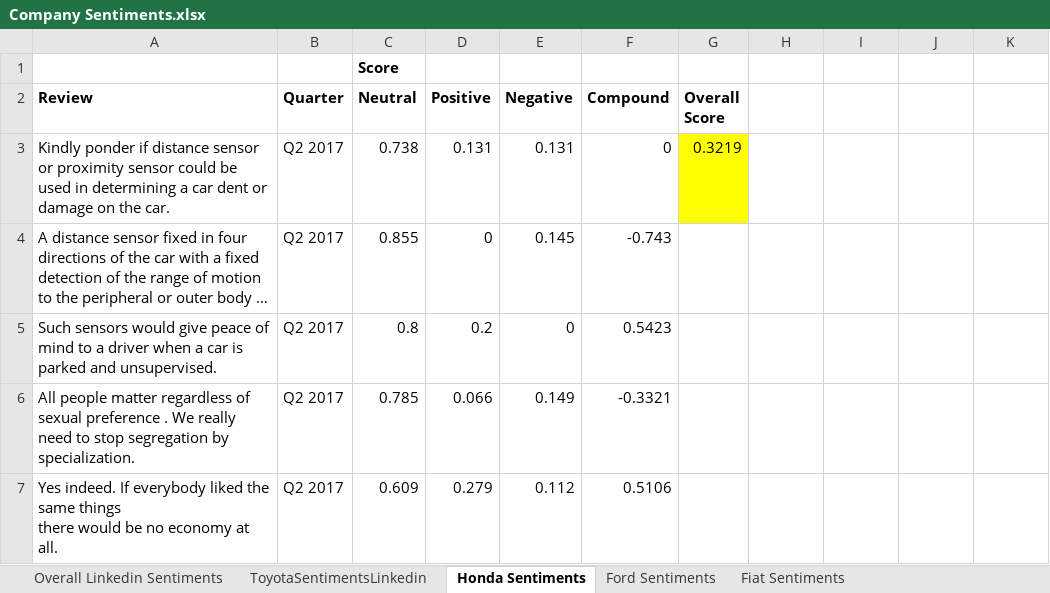
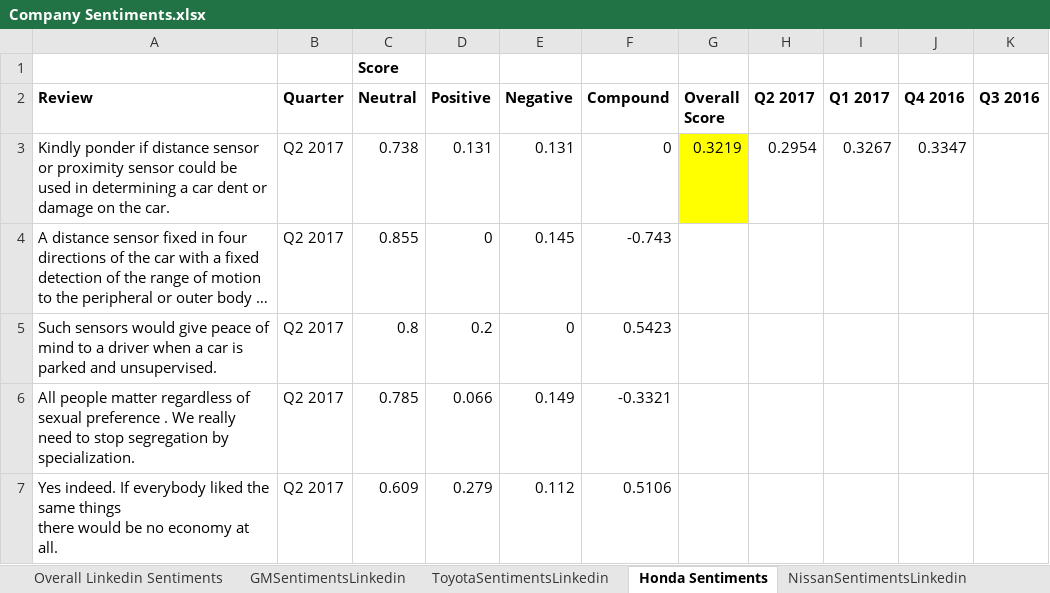
Before and after one commit to rshahabadi1987/senantech, an Excel workbook: Company Sentiments.xlsx, sheet Honda Sentiments, drawn as a sheet; only a part is shown; long unchanged cells end in …; values as stored, in another font and other column widths than the file's, no borders; the diff names each change by its address in the sheet, - before the commit and + after, or states it on an @@ line.

Commit message:
Sentiment

```diff
--- a/Company Sentiments.xlsx (sheet Honda Sentiments)
+++ b/Company Sentiments.xlsx (sheet Honda Sentiments)
+sheet tab: GMSentimentsLinkedin
+sheet tab: NissanSentimentsLinkedin
-H2: (empty)
+H2: Q2 2017
-I2: (empty)
+I2: Q1 2017
-J2: (empty)
+J2: Q4 2016
-K2: (empty)
+K2: Q3 2016
-H3 (Q2 2017): (empty)
+H3 (Q2 2017): 0.2954
-I3 (Q1 2017): (empty)
+I3 (Q1 2017): 0.3267
-J3 (Q4 2016): (empty)
+J3 (Q4 2016): 0.3347
```
Also changed, not shown: sheet Overall Linkedin Sentiments, sheet ToyotaSentimentsLinkedin, sheet Fiat Sentiments, sheet Ford Sentiments, other sheet tabs, charts or pictures.
